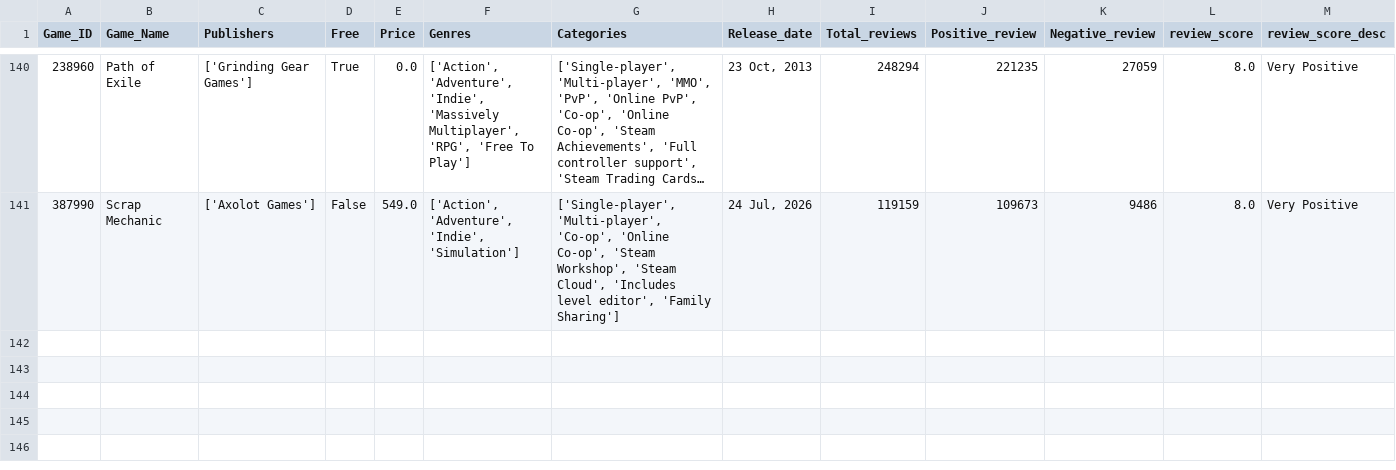
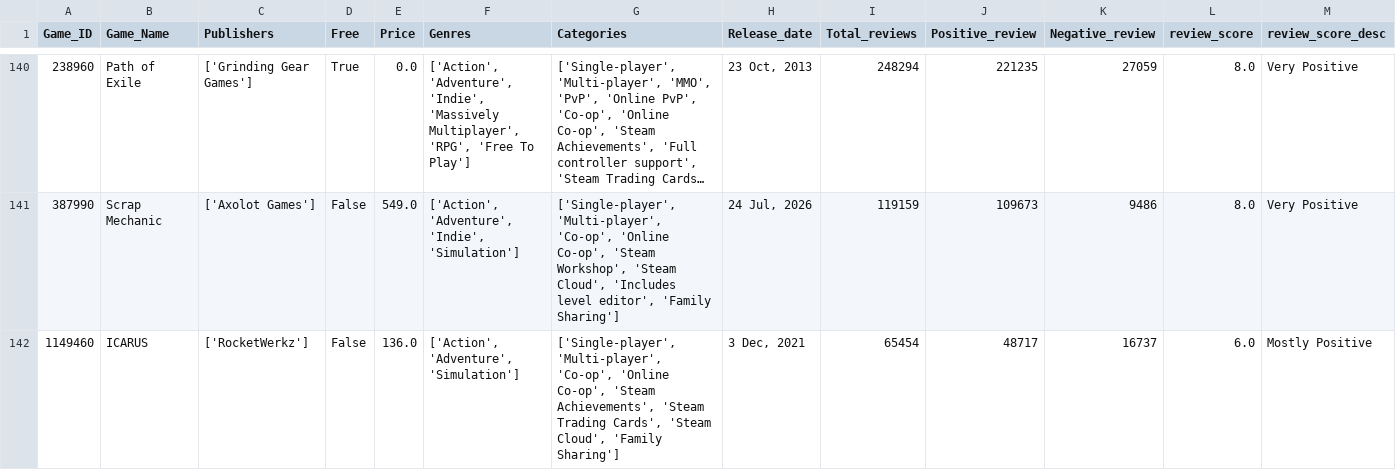
Before and after one commit to Kidmaiook/game_analysis_data_collection, a CSV file: data/raw/game_data/game_data.csv, drawn as a sheet; only a part is shown, gaps mark what is left out; long unchanged cells end in ….

```diff
--- a/data/raw/game_data/game_data.csv
+++ b/data/raw/game_data/game_data.csv
@@ -141 +141,2 @@ Game_ID,Game_Name,Publishers,Free,Price,Genres,Categories,Release_date,Total_rev
 387990,Scrap Mechanic,['Axolot Games'],False,549.0,"['Action', 'Adventure', 'Indie', 'Simulation']","['Single-player', 'Multi-player', 'Co-op', 'Online Co-op', 'Steam Workshop', 'Steam Cloud', 'Includes level editor', 'Family Sharing']","24 Jul, 2026",119159,109673,9486,8.0,Very Positive
+1149460,ICARUS,['RocketWerkz'],False,136.0,"['Action', 'Adventure', 'Simulation']","['Single-player', 'Multi-player', 'Co-op', 'Online Co-op', 'Steam Achievements', 'Steam Trading Cards', 'Steam Cloud', 'Family Sharing']","3 Dec, 2021",65454,48717,16737,6.0,Mostly Positive
```
Also changed, not shown: 2 other files.
